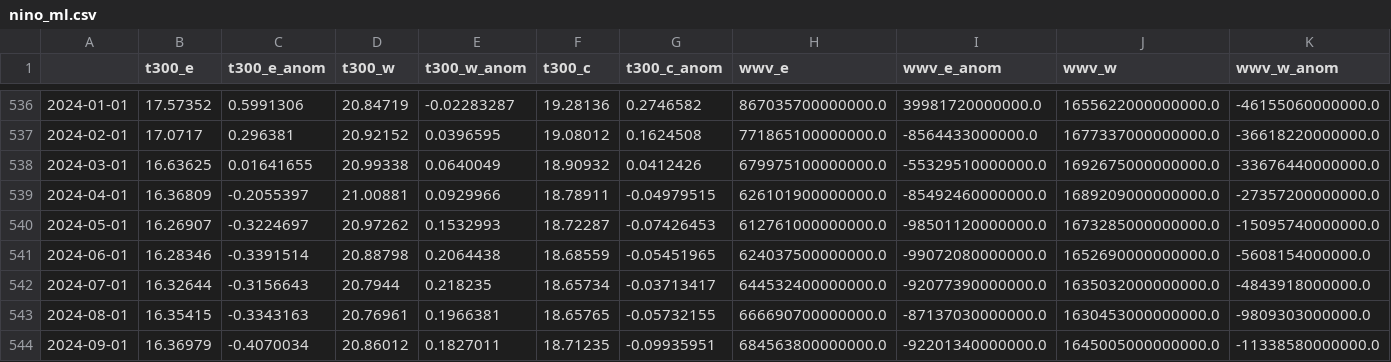
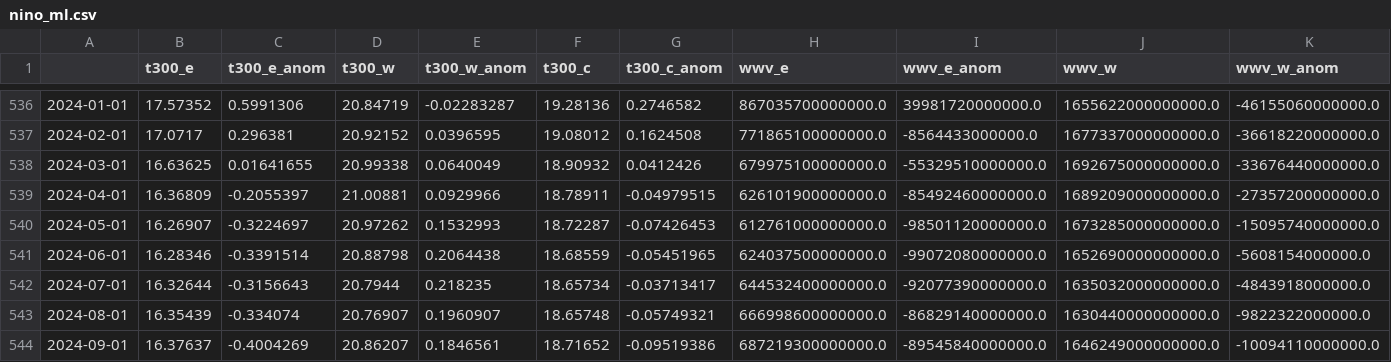
Before and after one commit to ahuang11/ninodata, a CSV file: nino_ml.csv, drawn as a sheet; only a part is shown, gaps mark what is left out; the diff covers the shown part only; the diff names each change by its address in the sheet, - before the commit and + after, or states it on an @@ line.

Commit message:
Updating data

```diff
--- a/nino_ml.csv
+++ b/nino_ml.csv
-B543 (t300_e): 16.35415
+B543 (t300_e): 16.35439
-C543 (t300_e_anom): -0.3343163
+C543 (t300_e_anom): -0.334074
-D543 (t300_w): 20.76961
+D543 (t300_w): 20.76907
-E543 (t300_w_anom): 0.1966381
+E543 (t300_w_anom): 0.1960907
-F543 (t300_c): 18.65765
+F543 (t300_c): 18.65748
-G543 (t300_c_anom): -0.05732155
+G543 (t300_c_anom): -0.05749321
-H543 (wwv_e): 666690700000000.0
+H543 (wwv_e): 666998600000000.0
-I543 (wwv_e_anom): -87137030000000.0
+I543 (wwv_e_anom): -86829140000000.0
-J543 (wwv_w): 1630453000000000.0
+J543 (wwv_w): 1630440000000000.0
-K543 (wwv_w_anom): -9809303000000.0
+K543 (wwv_w_anom): -9822322000000.0
-B544 (t300_e): 16.36979
+B544 (t300_e): 16.37637
-C544 (t300_e_anom): -0.4070034
+C544 (t300_e_anom): -0.4004269
-D544 (t300_w): 20.86012
+D544 (t300_w): 20.86207
-E544 (t300_w_anom): 0.1827011
+E544 (t300_w_anom): 0.1846561
-F544 (t300_c): 18.71235
+F544 (t300_c): 18.71652
-G544 (t300_c_anom): -0.09935951
+G544 (t300_c_anom): -0.09519386
-H544 (wwv_e): 684563800000000.0
+H544 (wwv_e): 687219300000000.0
-I544 (wwv_e_anom): -92201340000000.0
+I544 (wwv_e_anom): -89545840000000.0
-J544 (wwv_w): 1645005000000000.0
+J544 (wwv_w): 1646249000000000.0
-K544 (wwv_w_anom): -11338580000000.0
+K544 (wwv_w_anom): -10094110000000.0
```
Also changed, not shown: 1 added row and 18 edited cells elsewhere in this file, oni.csv, oni_cpc_table.csv.
